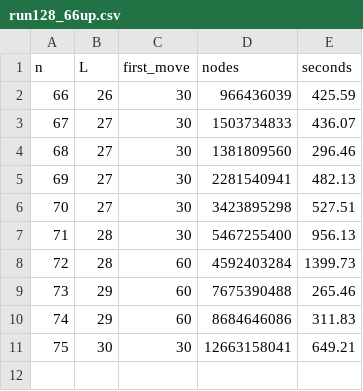
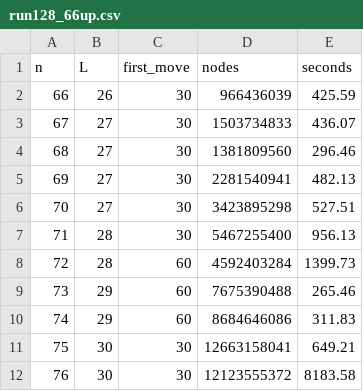
Before and after one commit to xa8zz/erdos-harness, a CSV file: erdos-872/fable/run128_66up.csv, drawn as a sheet; the diff names each change by its address in the sheet, - before the commit and + after, or states it on an @@ line.

Commit message:
erdos-872: F28.2 — L(76)=30, plateau intact through the full night table (58->76); march pace collapse at lg=29

```diff
--- a/erdos-872/fable/run128_66up.csv
+++ b/erdos-872/fable/run128_66up.csv
+row 12: 76 | 30 | 30 | 12123555372 | 8183.58
```
Also changed, not shown: 1 other file.
